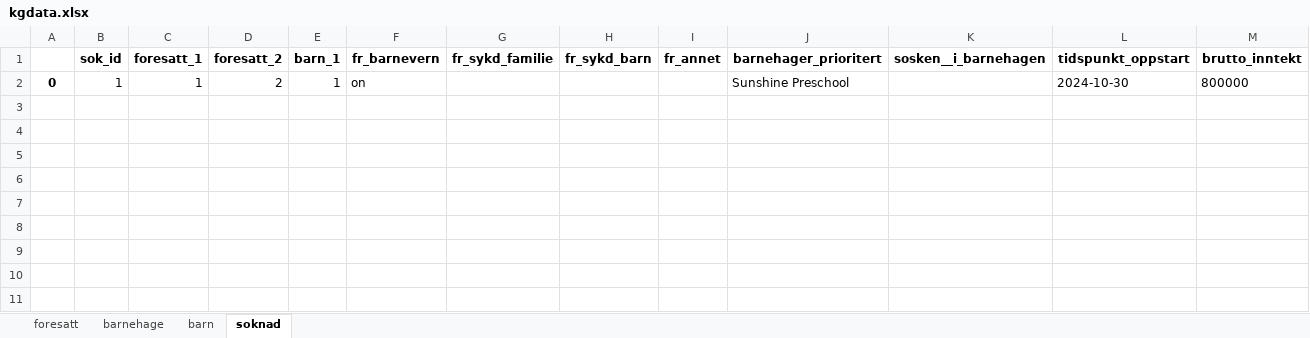
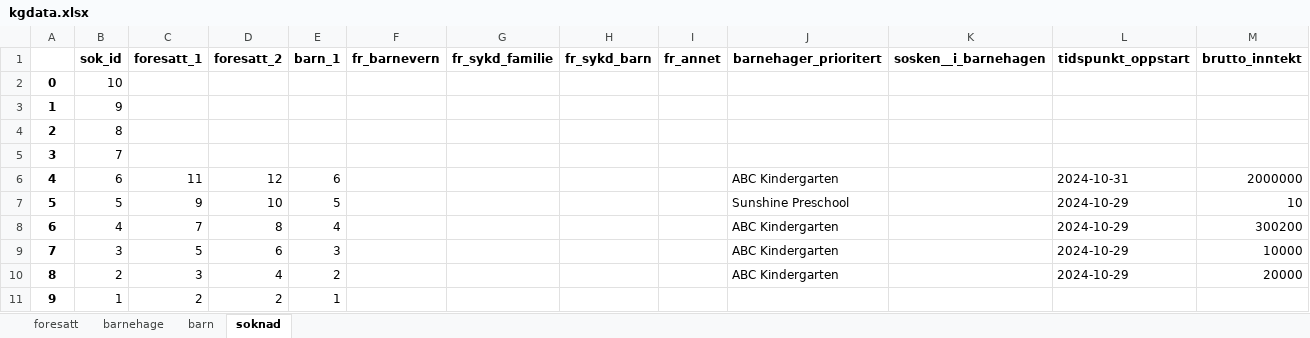
Before and after one commit to sivert-svanes/is114-tema05, an Excel workbook: barnehage/kgdata.xlsx, sheet soknad, drawn as a sheet; values as stored, in another font and other column widths than the file's, no borders; removed rows and columns are numbered as before the commit, all else as after; the diff names each change by its address in the sheet, - before the commit and + after, or states it on an @@ line.

```diff
--- a/barnehage/kgdata.xlsx (sheet soknad)
+++ b/barnehage/kgdata.xlsx (sheet soknad)
-row 2: 0 | 1 | 1 | 2 | 1 | on |  |  |  | Sunshine Preschool |  | 2024-10-30 | 800000
+row 2: 0 | 10
+row 3: 1 | 9
+row 4: 2 | 8
+row 5: 3 | 7
+row 6: 4 | 6 | 11 | 12 | 6 |  |  |  |  | ABC Kindergarten |  | 2024-10-31 | 2000000
+row 7: 5 | 5 | 9 | 10 | 5 |  |  |  |  | Sunshine Preschool |  | 2024-10-29 | 10
+row 8: 6 | 4 | 7 | 8 | 4 |  |  |  |  | ABC Kindergarten |  | 2024-10-29 | 300200
+row 9: 7 | 3 | 5 | 6 | 3 |  |  |  |  | ABC Kindergarten |  | 2024-10-29 | 10000
+row 10: 8 | 2 | 3 | 4 | 2 |  |  |  |  | ABC Kindergarten |  | 2024-10-29 | 20000
+row 11: 9 | 1 | 2 | 2 | 1
```
Also changed, not shown: sheet foresatt, sheet barn, 10 other files.
